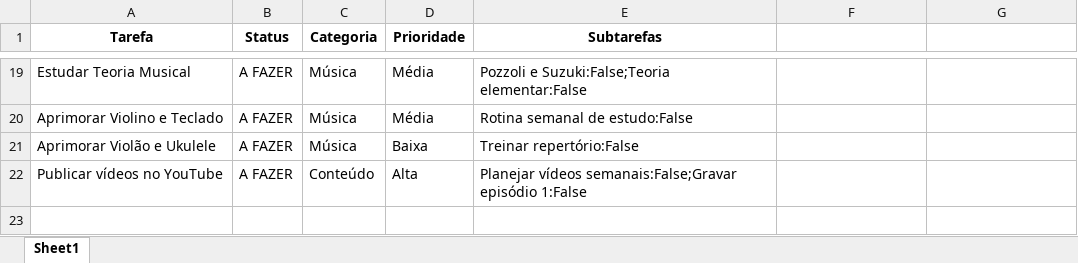
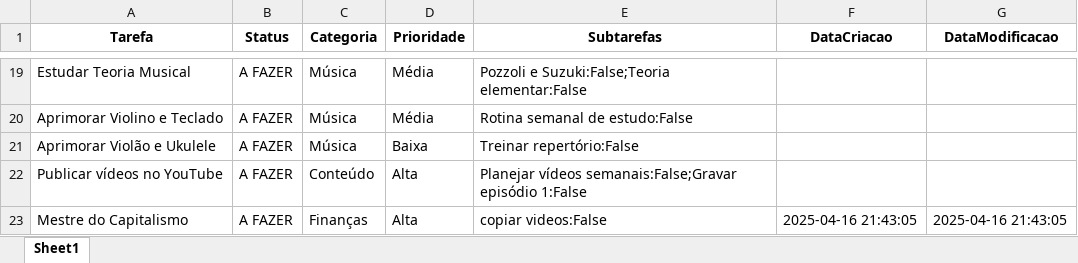
Before and after one commit to vitorfranklin/personal_kanban, an Excel workbook: kanban_com_subtarefas.xlsx, sheet Sheet1, drawn as a sheet; only a part is shown, gaps mark what is left out; values as stored, in another font and other column widths than the file's, no borders; the diff names each change by its address in the sheet, - before the commit and + after, or states it on an @@ line.

Commit message:
Adicionado data de controle

```diff
--- a/kanban_com_subtarefas.xlsx (sheet Sheet1)
+++ b/kanban_com_subtarefas.xlsx (sheet Sheet1)
-F1: (empty)
+F1: DataCriacao
-G1: (empty)
+G1: DataModificacao
+row 23: Mestre do Capitalismo | A FAZER | Finanças | Alta | copiar videos:False | 2025-04-16 21:43:05 | 2025-04-16 21:43:05
```
Also changed, not shown: 1 other file.
